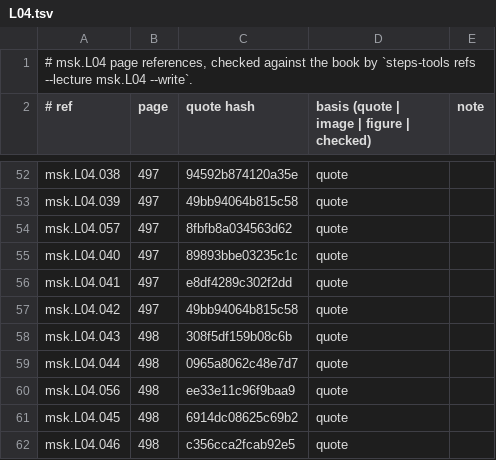
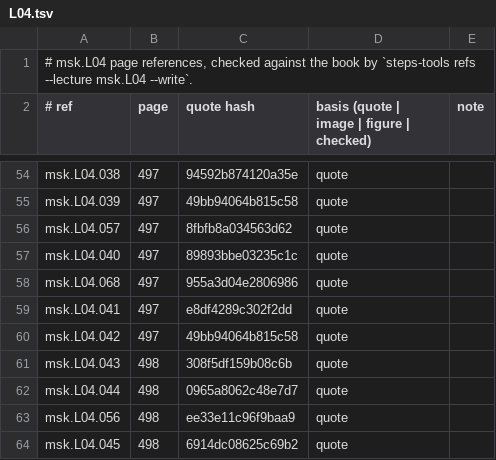
Before and after one commit to MohamedRef/Steps-app, a TSV file: content/book-refs/msk/L04.tsv, drawn as a sheet; only a part is shown, gaps mark what is left out; the shorter side is filled out with more unchanged rows; the diff covers the shown part only; the diff names each change by its address in the sheet, - before the commit and + after, or states it on an @@ line.

```diff
--- a/content/book-refs/msk/L04.tsv
+++ b/content/book-refs/msk/L04.tsv
+row 58: msk.L04.068 | 497 | 955a3d04e2806986 | quote
```
Also changed, not shown: 5 added rows and 14 edited cells elsewhere in this file, content/book-refs/msk/L03.tsv, 6 other files.
